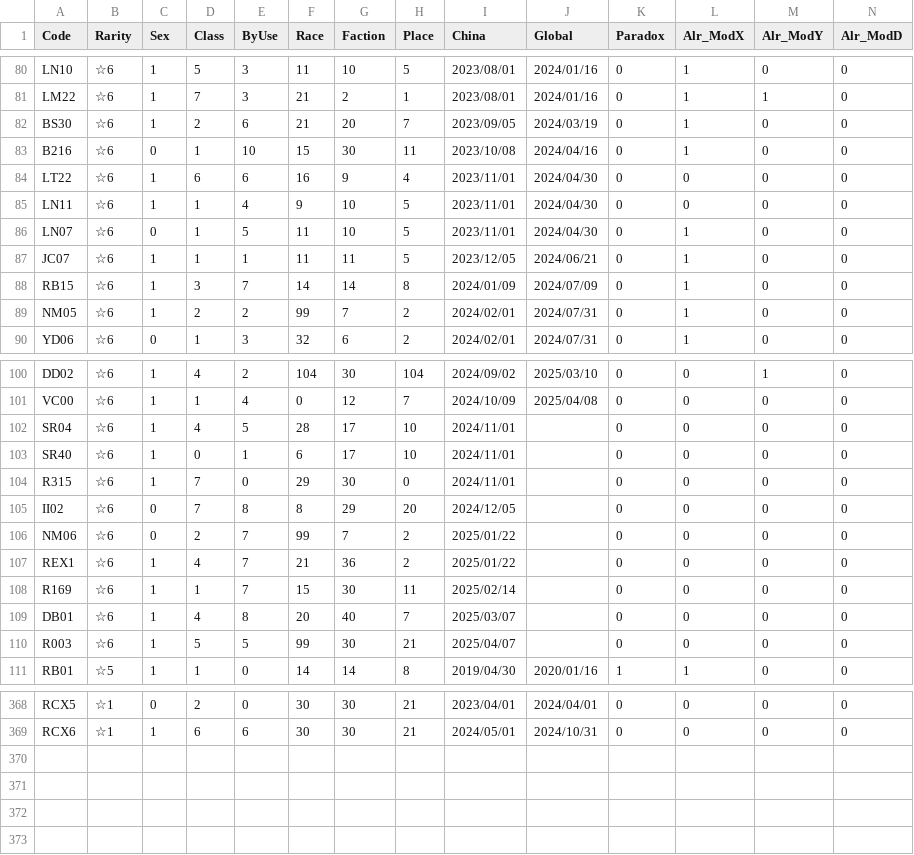
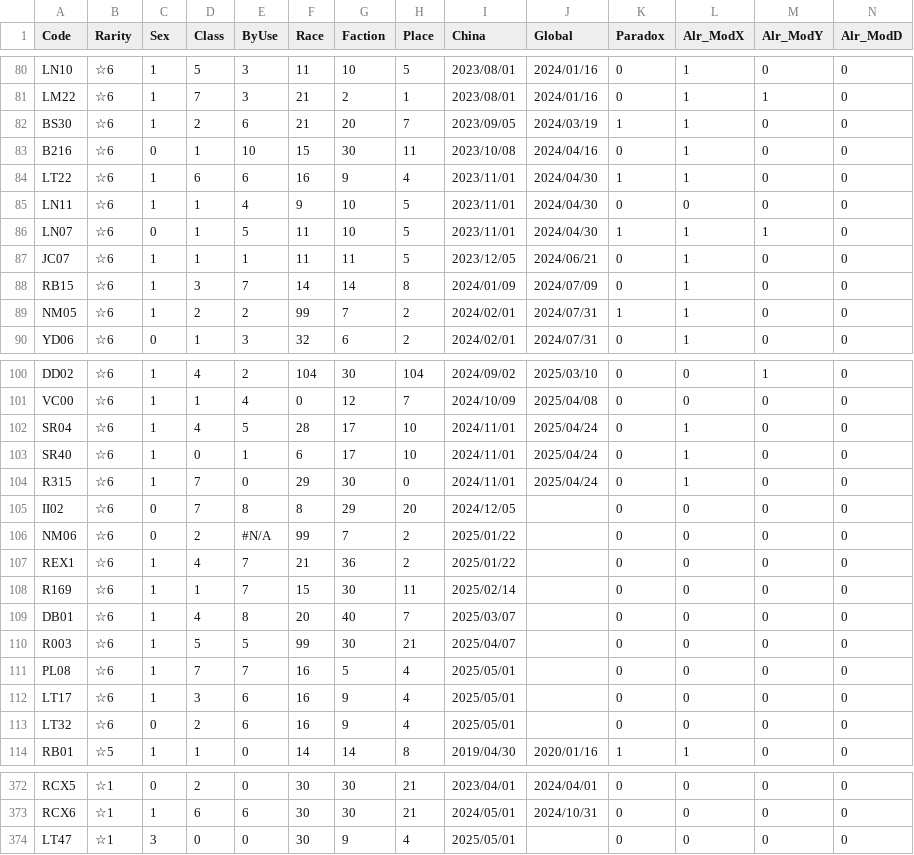
Before and after one commit to ArknightsToolOperatorsManager/InputItem, a CSV file: inputdata/opeinfodata.csv, drawn as a sheet; only a part is shown, gaps mark what is left out; rows hold the shown columns only; the diff covers the shown part only; the diff names each change by its address in the sheet, - before the commit and + after, or states it on an @@ line.

Commit message:
Update opeinfodata.csv

```diff
--- a/inputdata/opeinfodata.csv
+++ b/inputdata/opeinfodata.csv
-K82 (Paradox): 0
+K82 (Paradox): 1
-K84 (Paradox): 0
+K84 (Paradox): 1
-L84 (Alr_ModX): 0
+L84 (Alr_ModX): 1
-K86 (Paradox): 0
+K86 (Paradox): 1
-M86 (Alr_ModY): 0
+M86 (Alr_ModY): 1
-K89 (Paradox): 0
+K89 (Paradox): 1
-J102:J104 (Global): (empty)
+J102:J104 (Global): 2025/04/24
-L102:L104 (Alr_ModX): 0
+L102:L104 (Alr_ModX): 1
-E106 (ByUse): 7
+E106 (ByUse): #N/A
+row 111: PL08 | ☆6 | 1 | 7 | 7 | 16 | 5 | 4 | 2025/05/01 |  | 0 | 0 | 0 | 0
+row 112: LT17 | ☆6 | 1 | 3 | 6 | 16 | 9 | 4 | 2025/05/01 |  | 0 | 0 | 0 | 0
+row 113: LT32 | ☆6 | 0 | 2 | 6 | 16 | 9 | 4 | 2025/05/01 |  | 0 | 0 | 0 | 0
+row 374: LT47 | ☆1 | 3 | 0 | 0 | 30 | 9 | 4 | 2025/05/01 |  | 0 | 0 | 0 | 0
```
Also changed, not shown: 1 added row and 34 edited cells elsewhere in this file.
